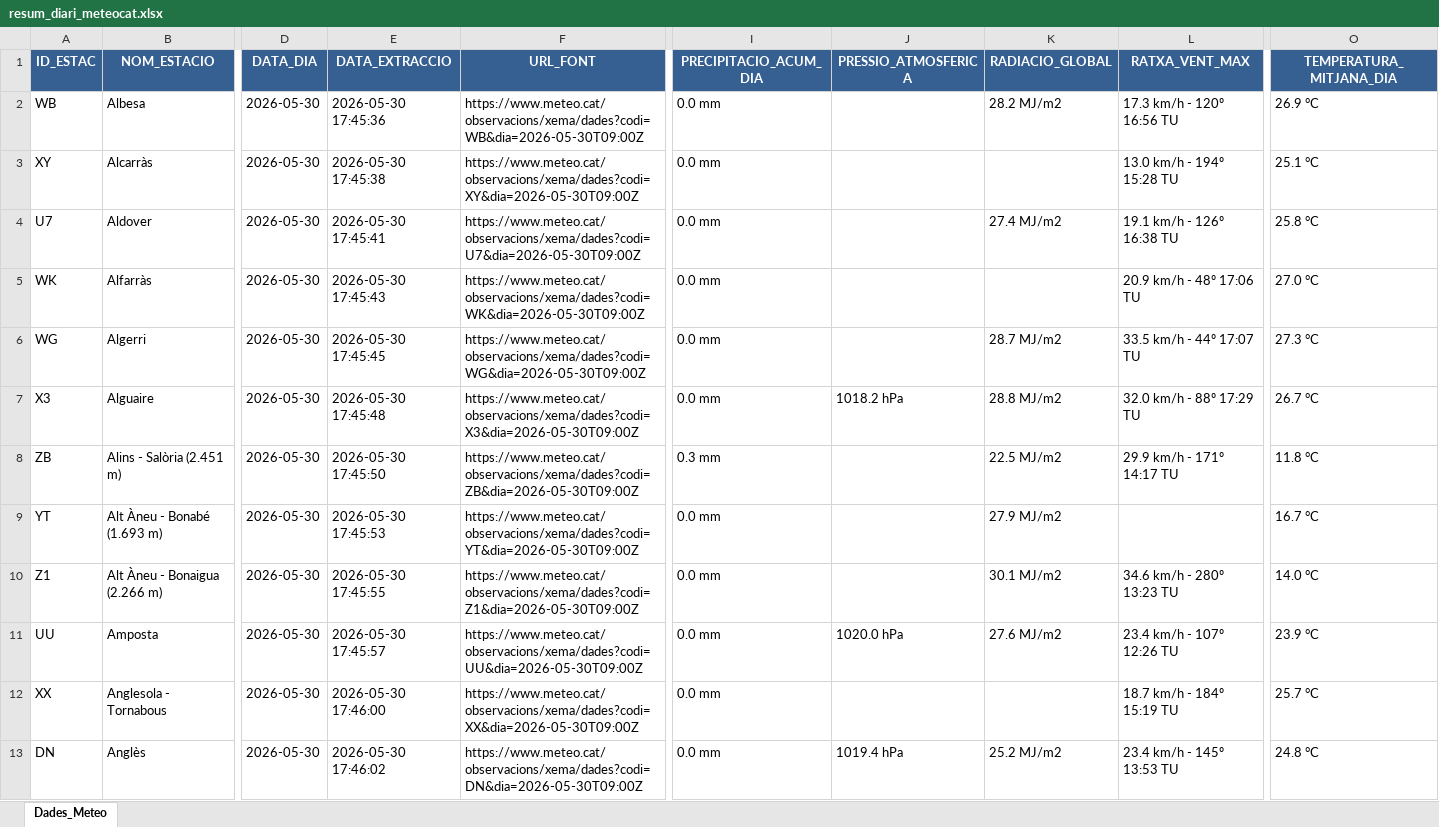
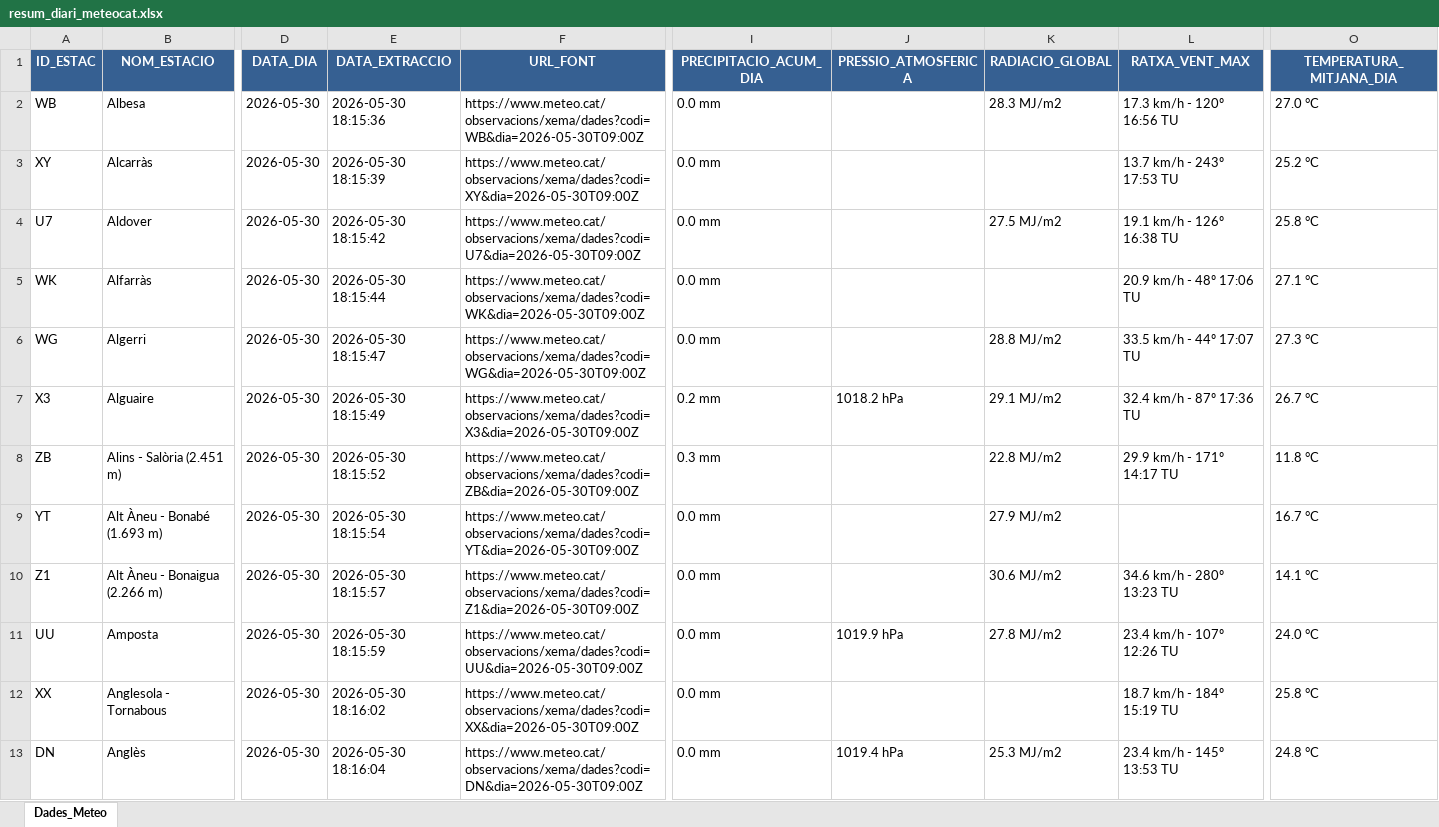
Before and after one commit to joandecorts/getdailydate, an Excel workbook: src/data/resum_diari_meteocat.xlsx, sheet Dades_Meteo, drawn as a sheet; only a part is shown, gaps mark what is left out; values as stored, in another font and other column widths than the file's, no borders; the diff covers the shown part only; the diff names each change by its address in the sheet, - before the commit and + after, or states it on an @@ line.

```diff
--- a/src/data/resum_diari_meteocat.xlsx (sheet Dades_Meteo)
+++ b/src/data/resum_diari_meteocat.xlsx (sheet Dades_Meteo)
-E2 (DATA_EXTRACCIO): 2026-05-30 17:45:36
+E2 (DATA_EXTRACCIO): 2026-05-30 18:15:36
-K2 (RADIACIO_GLOBAL): 28.2 MJ/m2
+K2 (RADIACIO_GLOBAL): 28.3 MJ/m2
-O2 (TEMPERATURA_MITJANA_DIA): 26.9 °C
+O2 (TEMPERATURA_MITJANA_DIA): 27.0 °C
-E3 (DATA_EXTRACCIO): 2026-05-30 17:45:38
+E3 (DATA_EXTRACCIO): 2026-05-30 18:15:39
-L3 (RATXA_VENT_MAX): 13.0 km/h - 194º 15:28 TU
+L3 (RATXA_VENT_MAX): 13.7 km/h - 243º 17:53 TU
-O3 (TEMPERATURA_MITJANA_DIA): 25.1 °C
+O3 (TEMPERATURA_MITJANA_DIA): 25.2 °C
-E4 (DATA_EXTRACCIO): 2026-05-30 17:45:41
+E4 (DATA_EXTRACCIO): 2026-05-30 18:15:42
-K4 (RADIACIO_GLOBAL): 27.4 MJ/m2
+K4 (RADIACIO_GLOBAL): 27.5 MJ/m2
-E5 (DATA_EXTRACCIO): 2026-05-30 17:45:43
+E5 (DATA_EXTRACCIO): 2026-05-30 18:15:44
-O5 (TEMPERATURA_MITJANA_DIA): 27.0 °C
+O5 (TEMPERATURA_MITJANA_DIA): 27.1 °C
-E6 (DATA_EXTRACCIO): 2026-05-30 17:45:45
+E6 (DATA_EXTRACCIO): 2026-05-30 18:15:47
-K6 (RADIACIO_GLOBAL): 28.7 MJ/m2
+K6 (RADIACIO_GLOBAL): 28.8 MJ/m2
-E7 (DATA_EXTRACCIO): 2026-05-30 17:45:48
+E7 (DATA_EXTRACCIO): 2026-05-30 18:15:49
-I7 (PRECIPITACIO_ACUM_DIA): 0.0 mm
+I7 (PRECIPITACIO_ACUM_DIA): 0.2 mm
-K7 (RADIACIO_GLOBAL): 28.8 MJ/m2
+K7 (RADIACIO_GLOBAL): 29.1 MJ/m2
-L7 (RATXA_VENT_MAX): 32.0 km/h - 88º 17:29 TU
+L7 (RATXA_VENT_MAX): 32.4 km/h - 87º 17:36 TU
-E8 (DATA_EXTRACCIO): 2026-05-30 17:45:50
+E8 (DATA_EXTRACCIO): 2026-05-30 18:15:52
-K8 (RADIACIO_GLOBAL): 22.5 MJ/m2
+K8 (RADIACIO_GLOBAL): 22.8 MJ/m2
-E9 (DATA_EXTRACCIO): 2026-05-30 17:45:53
+E9 (DATA_EXTRACCIO): 2026-05-30 18:15:54
-E10 (DATA_EXTRACCIO): 2026-05-30 17:45:55
+E10 (DATA_EXTRACCIO): 2026-05-30 18:15:57
-K10 (RADIACIO_GLOBAL): 30.1 MJ/m2
+K10 (RADIACIO_GLOBAL): 30.6 MJ/m2
-O10 (TEMPERATURA_MITJANA_DIA): 14.0 °C
+O10 (TEMPERATURA_MITJANA_DIA): 14.1 °C
-E11 (DATA_EXTRACCIO): 2026-05-30 17:45:57
+E11 (DATA_EXTRACCIO): 2026-05-30 18:15:59
-J11 (PRESSIO_ATMOSFERICA): 1020.0 hPa
+J11 (PRESSIO_ATMOSFERICA): 1019.9 hPa
-K11 (RADIACIO_GLOBAL): 27.6 MJ/m2
+K11 (RADIACIO_GLOBAL): 27.8 MJ/m2
-O11 (TEMPERATURA_MITJANA_DIA): 23.9 °C
+O11 (TEMPERATURA_MITJANA_DIA): 24.0 °C
-E12 (DATA_EXTRACCIO): 2026-05-30 17:46:00
+E12 (DATA_EXTRACCIO): 2026-05-30 18:16:02
-O12 (TEMPERATURA_MITJANA_DIA): 25.7 °C
+O12 (TEMPERATURA_MITJANA_DIA): 25.8 °C
-E13 (DATA_EXTRACCIO): 2026-05-30 17:46:02
+E13 (DATA_EXTRACCIO): 2026-05-30 18:16:04
-K13 (RADIACIO_GLOBAL): 25.2 MJ/m2
+K13 (RADIACIO_GLOBAL): 25.3 MJ/m2
```
Also changed, not shown: 463 edited cells elsewhere in this sheet, 3 other files.
